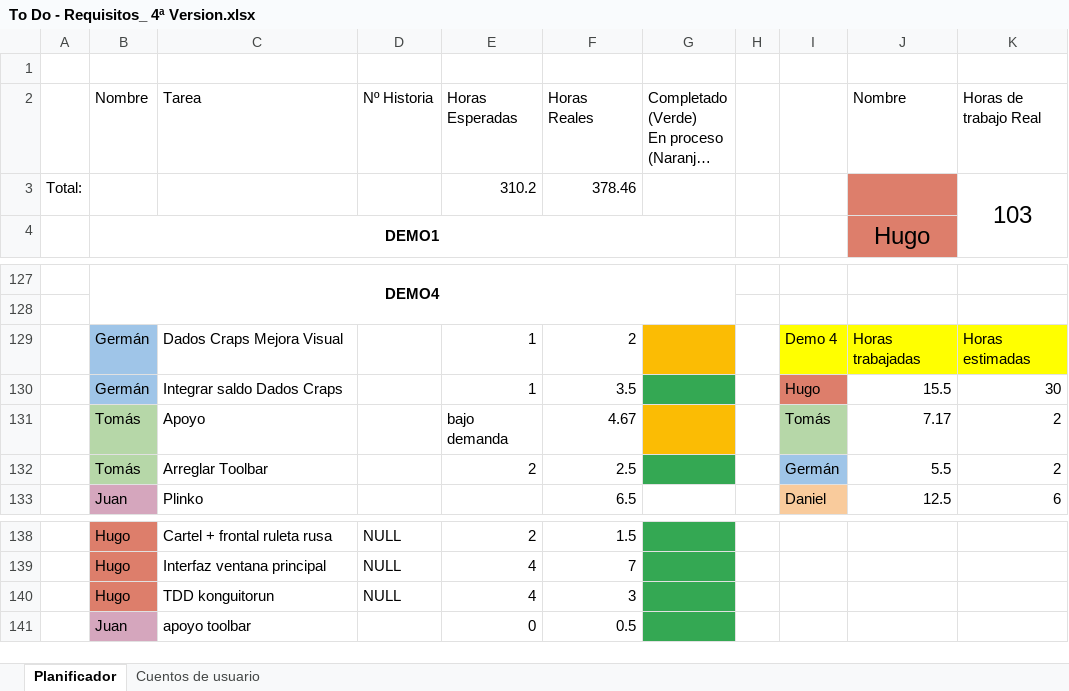
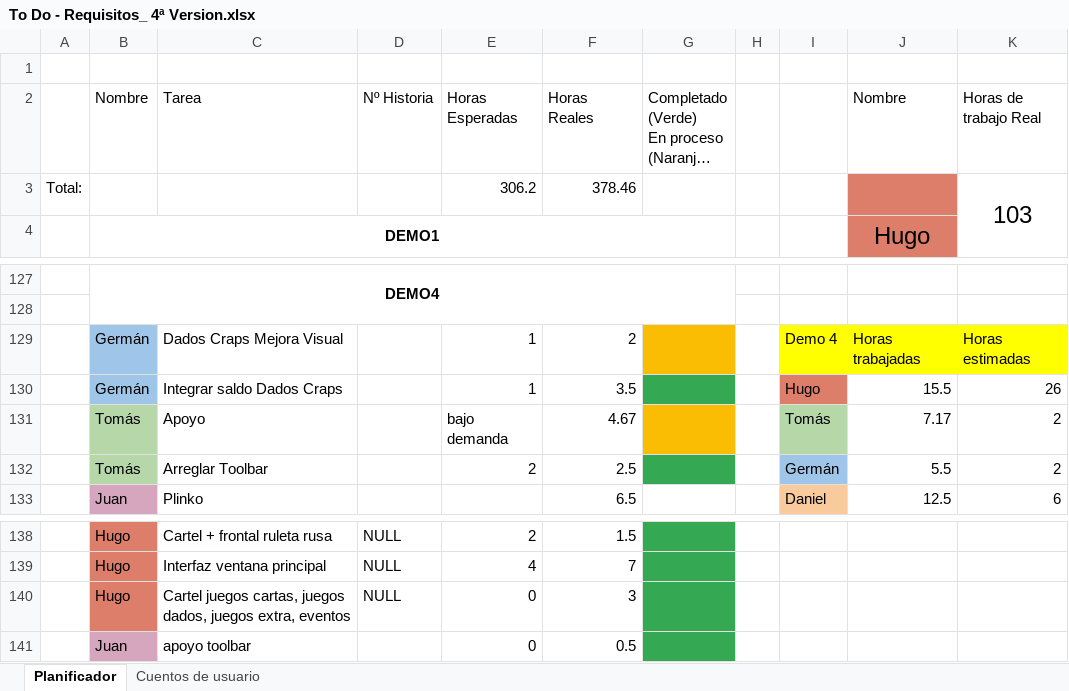
Before and after one commit to DonJuanFederico/Konguitos_Casino, an Excel workbook: Documentación/To Do - Requisitos_ 4ª Version.xlsx, sheet Planificador, drawn as a sheet; only a part is shown, gaps mark what is left out; long unchanged cells end in …; values as stored, in another font and other column widths than the file's, no borders; charts and pictures not drawn; the diff names each change by its address in the sheet, - before the commit and + after, or states it on an @@ line.

Commit message:
Arreglo horas

```diff
--- a/Documentación/To Do - Requisitos_ 4ª Version.xlsx (sheet Planificador)
+++ b/Documentación/To Do - Requisitos_ 4ª Version.xlsx (sheet Planificador)
-E3 (Horas Esperadas): 310.2
+E3 (Horas Esperadas): 306.2
-K130 (Horas de trabajo Real): 30
+K130 (Horas de trabajo Real): 26
-C140 (Tarea): TDD konguitorun
+C140 (Tarea): Cartel juegos cartas, juegos dados, juegos extra, eventos
-E140 (Horas Esperadas): 4
+E140 (Horas Esperadas): 0
```
